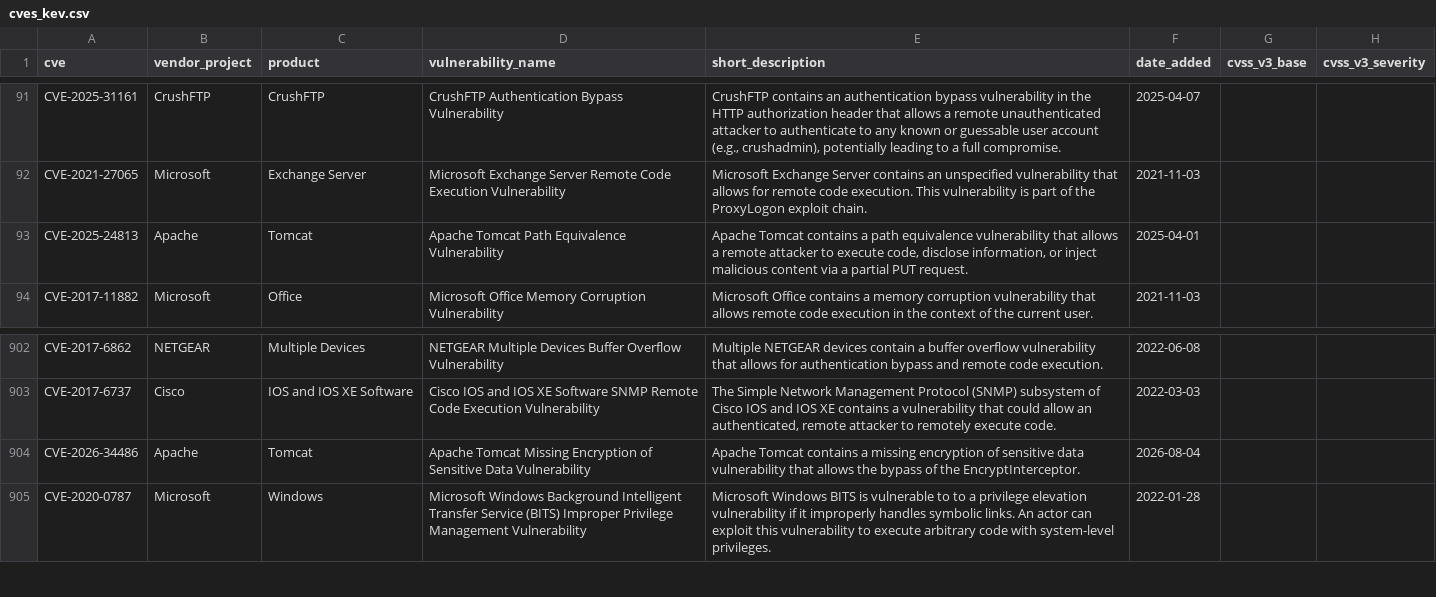
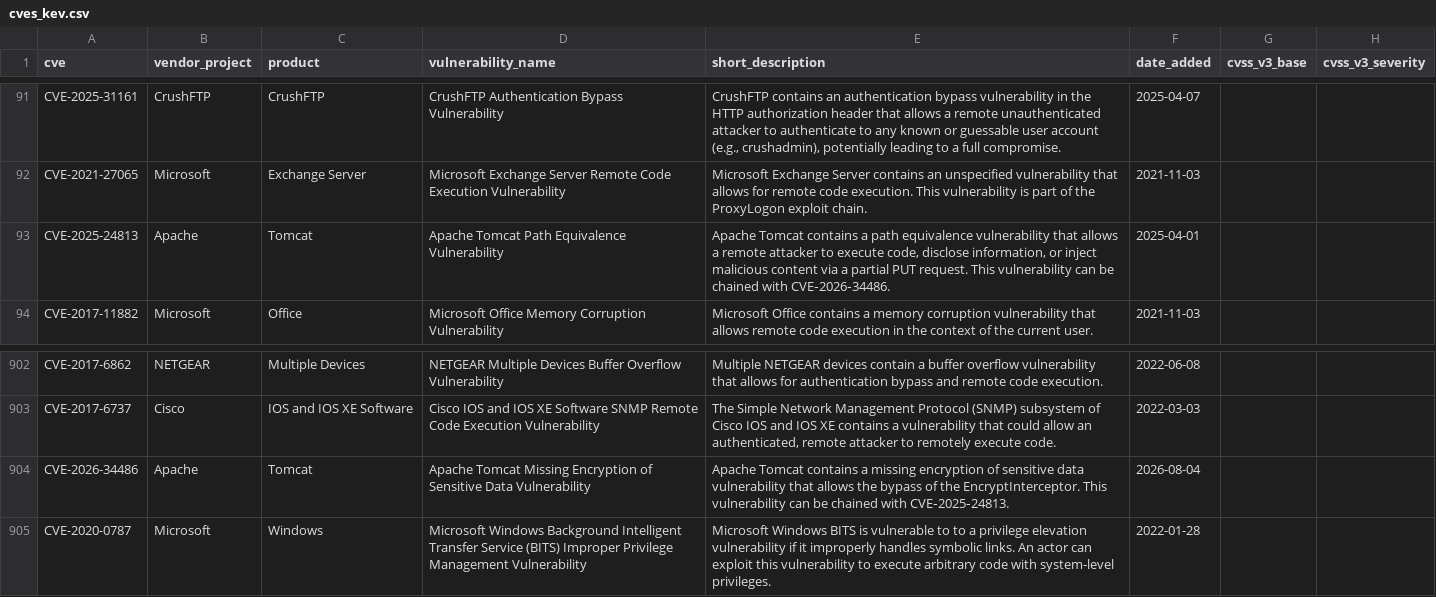
Before and after one commit to sam-caldwell/samcaldwell-info, a CSV file: data/cybersecurity/cves_kev.csv, drawn as a sheet; only a part is shown, gaps mark what is left out; the diff names each change by its address in the sheet, - before the commit and + after, or states it on an @@ line.

```diff
--- a/data/cybersecurity/cves_kev.csv
+++ b/data/cybersecurity/cves_kev.csv
-E93 (short_description): …PUT request.
+E93 (short_description): …PUT request. This vulnerability can be chained with CVE‑2026‑34486.
-E904 (short_description): …the EncryptInterceptor.
+E904 (short_description): …the EncryptInterceptor. This vulnerability can be chained with CVE‑2025‑24813.
```
Also changed, not shown: data/cybersecurity/malware_family_daily.csv, data/economy/cache/ten_year.csv, 17 other files.
